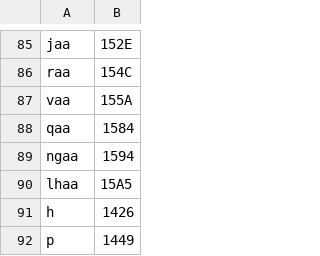
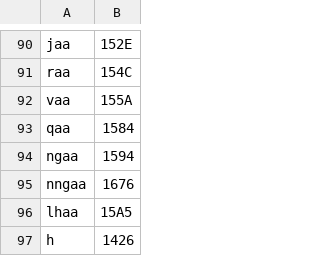
Before and after one commit to mark-walle/inuktitut-transliterator, a CSV file: inuktitut.csv, drawn as a sheet; only a part is shown, gaps mark what is left out; the shorter side is filled out with more unchanged rows; the diff covers the shown part only.

```diff
--- a/inuktitut.csv
+++ b/inuktitut.csv
@@ -89,2 +94,3 @@ qaa,1584
 ngaa,1594
+nngaa,1676
 lhaa,15A5
```
Also changed, not shown: 5 added rows elsewhere in this file.
